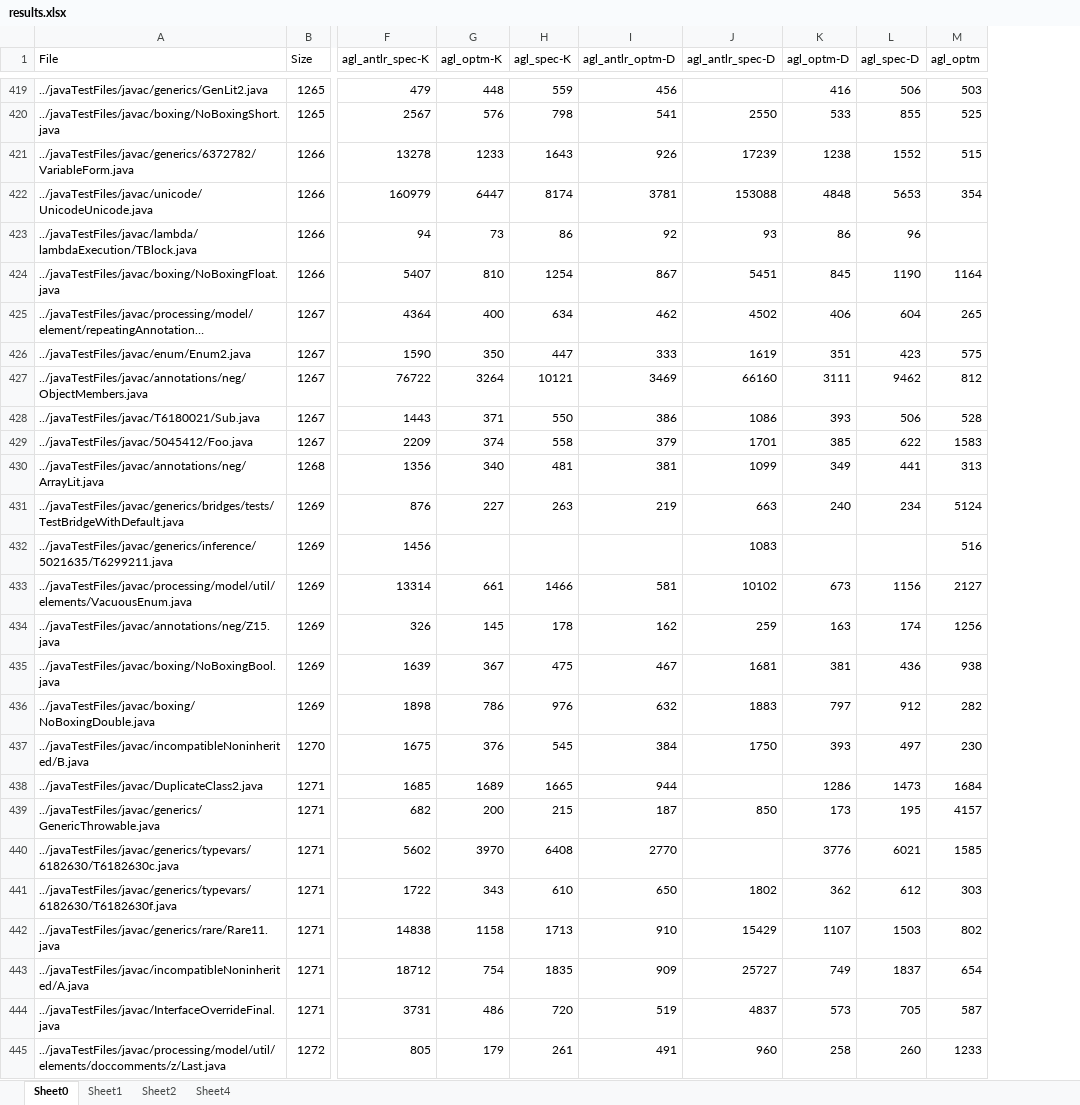
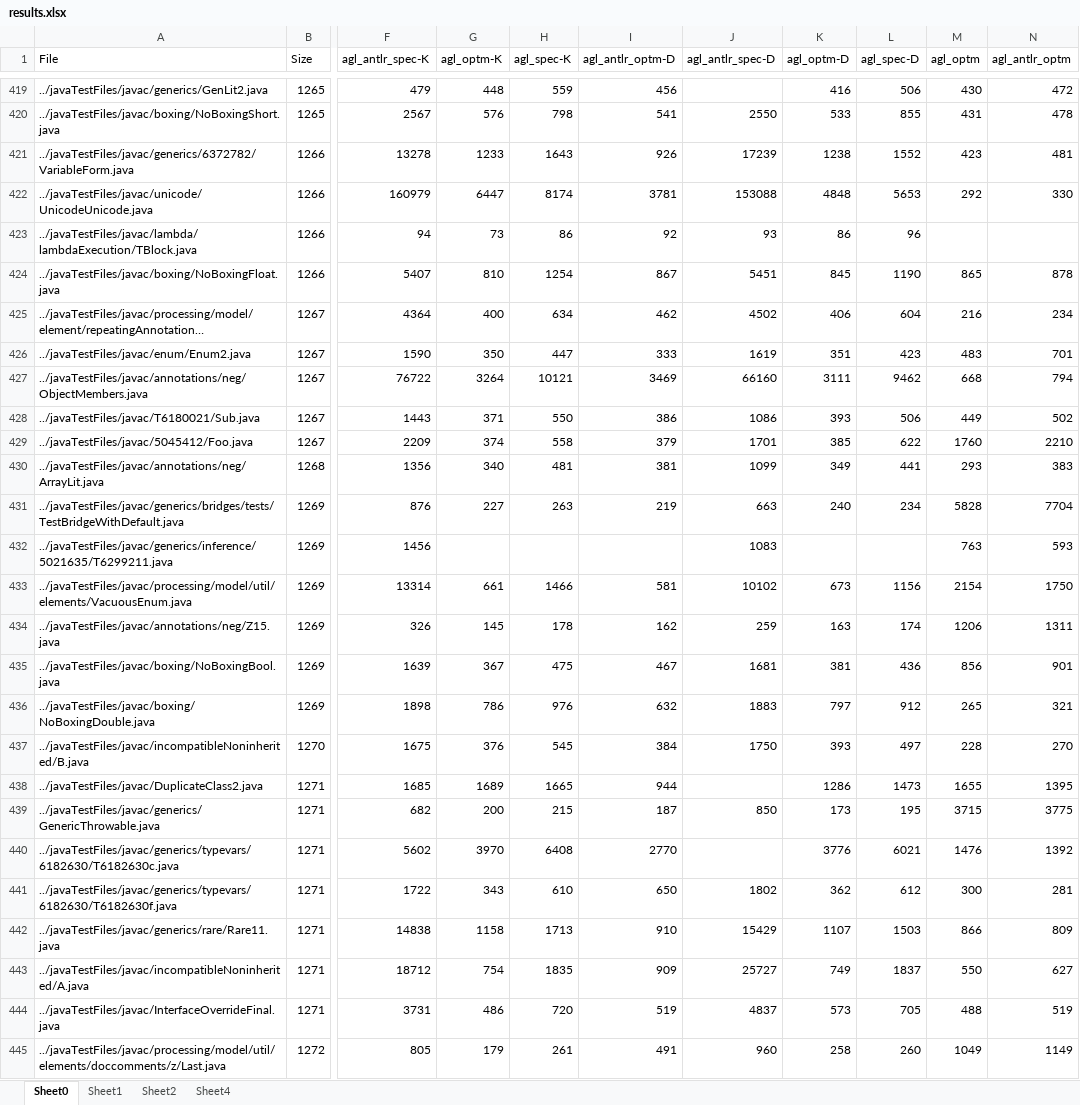
Before and after one commit to dhakehurst/net.akehurst.language, an Excel workbook: net.akehurst.language.comparisons/results/results.xlsx, sheet Sheet0, drawn as a sheet; only a part is shown, gaps mark what is left out; long unchanged cells end in …; values as stored, in another font and other column widths than the file's, no borders; the diff covers the shown part only; the diff names each change by its address in the sheet, - before the commit and + after, or states it on an @@ line.

```diff
--- a/net.akehurst.language.comparisons/results/results.xlsx (sheet Sheet0)
+++ b/net.akehurst.language.comparisons/results/results.xlsx (sheet Sheet0)
+column N (agl_antlr_optm), rows 419-445: 472 | 478 | 481 | 330 |  | 878 | 234 | 701 | 794 | 502 | 2210 | 383 | 7704 | 593 | 1750 | 1311 | 901 | 321 | 270 | 1395 | 3775 | 1392 | 281 | 809 | 627 | 519 | 1149
-M419 (agl_optm): 503
+M419 (agl_optm): 430
-M420 (agl_optm): 525
+M420 (agl_optm): 431
-M421 (agl_optm): 515
+M421 (agl_optm): 423
-M422 (agl_optm): 354
+M422 (agl_optm): 292
-M424 (agl_optm): 1164
+M424 (agl_optm): 865
-M425 (agl_optm): 265
+M425 (agl_optm): 216
-M426 (agl_optm): 575
+M426 (agl_optm): 483
-M427 (agl_optm): 812
+M427 (agl_optm): 668
-M428 (agl_optm): 528
+M428 (agl_optm): 449
-M429 (agl_optm): 1583
+M429 (agl_optm): 1760
-M430 (agl_optm): 313
+M430 (agl_optm): 293
-M431 (agl_optm): 5124
+M431 (agl_optm): 5828
-M432 (agl_optm): 516
+M432 (agl_optm): 763
-M433 (agl_optm): 2127
+M433 (agl_optm): 2154
-M434 (agl_optm): 1256
+M434 (agl_optm): 1206
-M435 (agl_optm): 938
+M435 (agl_optm): 856
-M436 (agl_optm): 282
+M436 (agl_optm): 265
-M437 (agl_optm): 230
+M437 (agl_optm): 228
-M438 (agl_optm): 1684
+M438 (agl_optm): 1655
-M439 (agl_optm): 4157
+M439 (agl_optm): 3715
-M440 (agl_optm): 1585
+M440 (agl_optm): 1476
-M441 (agl_optm): 303
+M441 (agl_optm): 300
-M442 (agl_optm): 802
+M442 (agl_optm): 866
-M443 (agl_optm): 654
+M443 (agl_optm): 550
-M444 (agl_optm): 587
+M444 (agl_optm): 488
-M445 (agl_optm): 1233
+M445 (agl_optm): 1049
```
Also changed, not shown: 1703 edited cells elsewhere in this sheet, charts or pictures, 9 other files.
